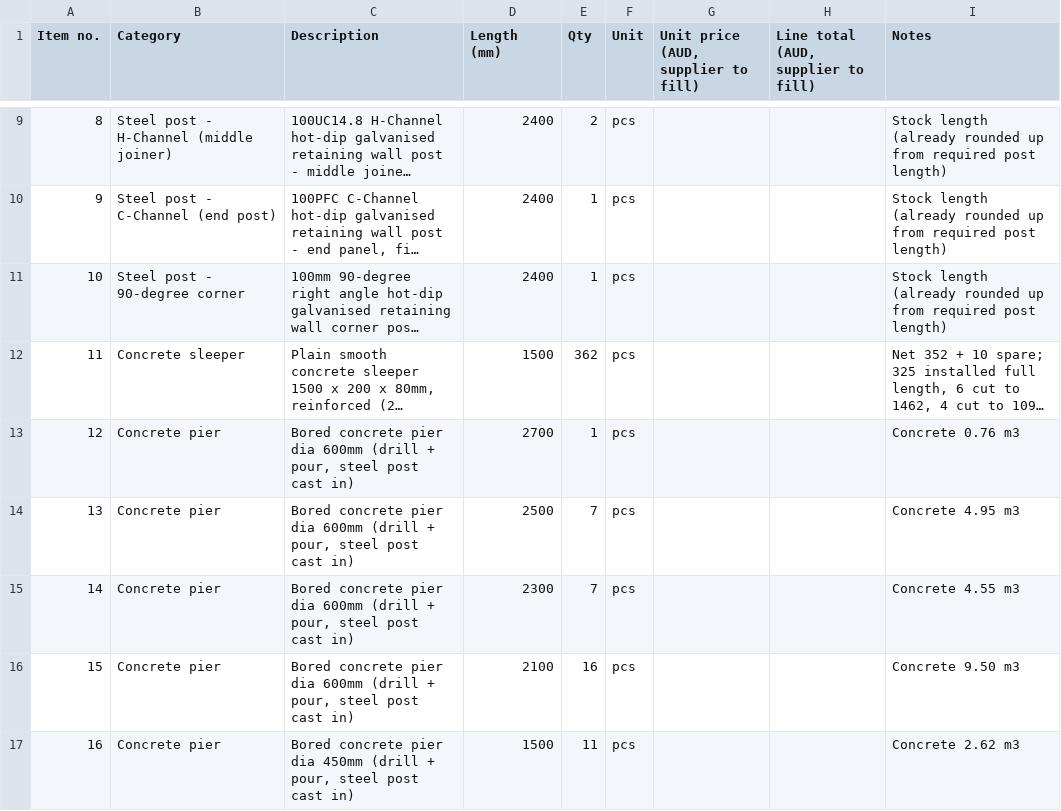
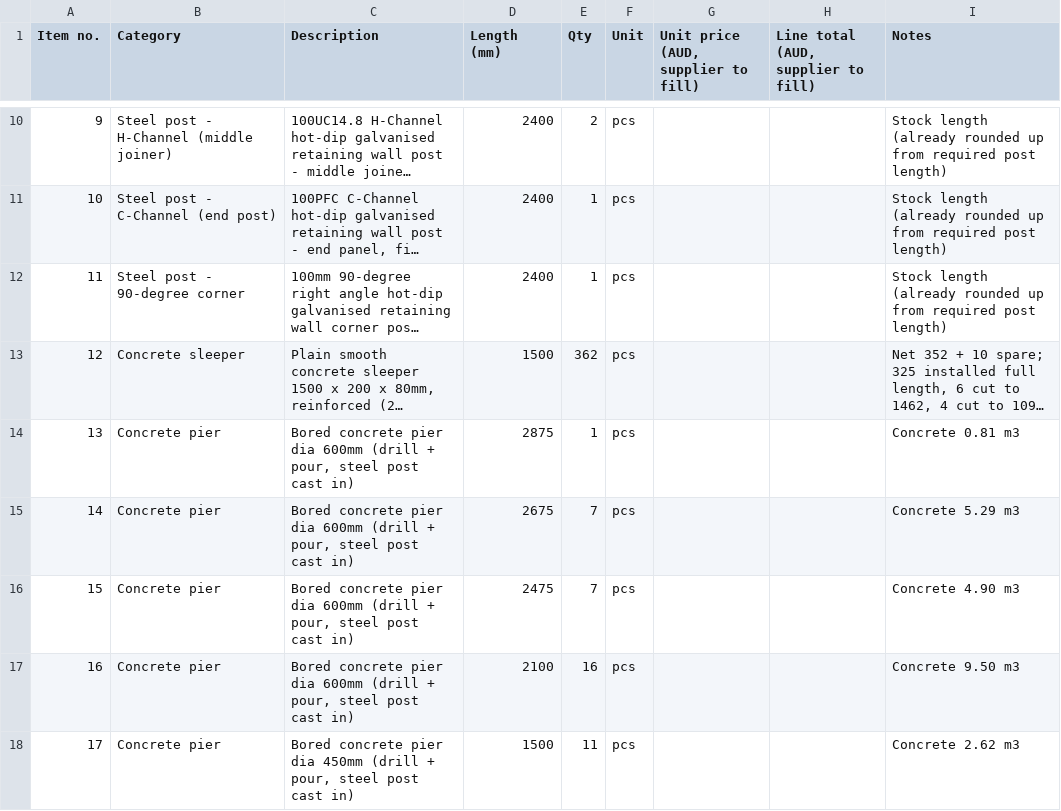
Before and after one commit to Jipeng-THEO/retainingwall, a CSV file: retaining_wall_rfq.csv, drawn as a sheet; only a part is shown, gaps mark what is left out; long unchanged cells end in …; addresses are those after the commit; the diff covers the shown part only; the diff names each change by its address in the sheet, - before the commit and + after, or states it on an @@ line.

```diff
--- a/retaining_wall_rfq.csv
+++ b/retaining_wall_rfq.csv
@@ column A (Item no.) renumbered between rows 4 and 18 @@
-D14 (Length (mm)): 2700
+D14 (Length (mm)): 2875
-I14 (Notes): Concrete 0.76 m3
+I14 (Notes): Concrete 0.81 m3
-D15 (Length (mm)): 2500
+D15 (Length (mm)): 2675
-I15 (Notes): Concrete 4.95 m3
+I15 (Notes): Concrete 5.29 m3
-D16 (Length (mm)): 2300
+D16 (Length (mm)): 2475
-I16 (Notes): Concrete 4.55 m3
+I16 (Notes): Concrete 4.90 m3
```
Also changed, not shown: 1 added row and 5 edited cells elsewhere in this file, retaining_wall_order.csv, 1 other file.
